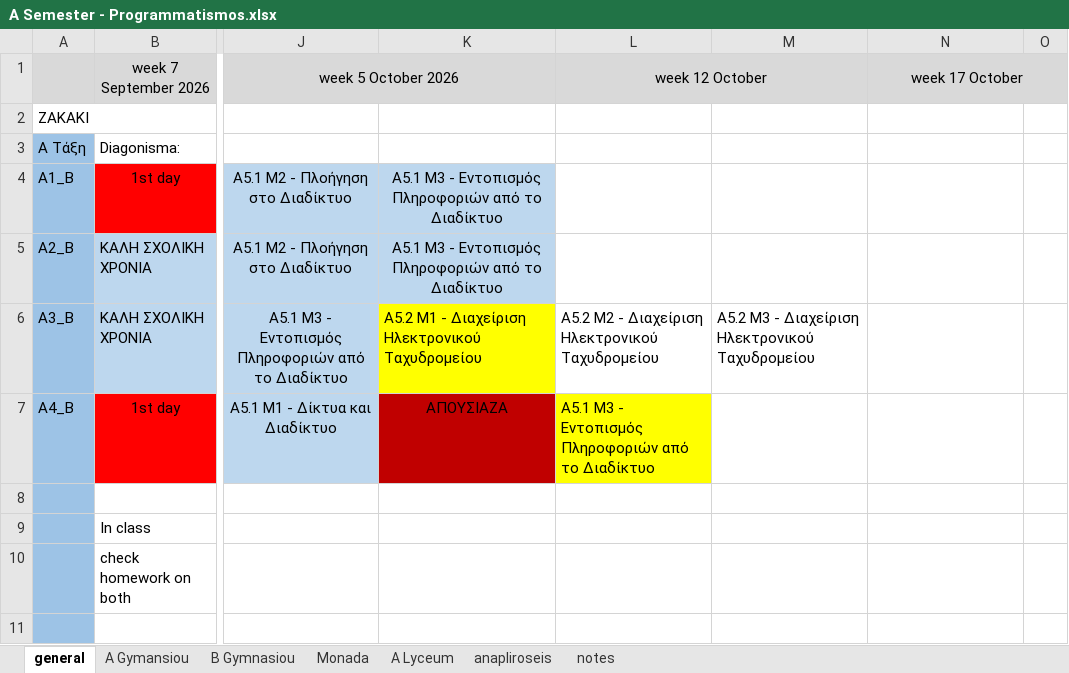
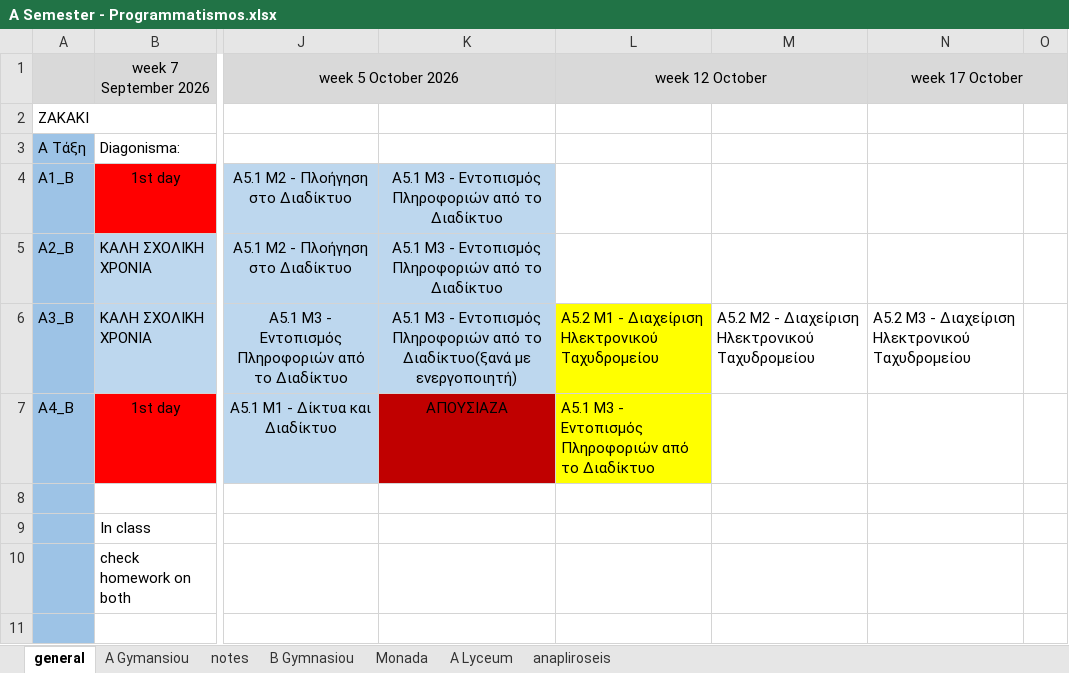
Before and after one commit to aristos32/education, an Excel workbook: schools-presentations/A Semester - Programmatismos.xlsx, sheet general, drawn as a sheet; only a part is shown, gaps mark what is left out; values as stored, in another font and other column widths than the file's, no borders; the diff names each change by its address in the sheet, - before the commit and + after, or states it on an @@ line.

```diff
--- a/schools-presentations/A Semester - Programmatismos.xlsx (sheet general)
+++ b/schools-presentations/A Semester - Programmatismos.xlsx (sheet general)
@@ sheet tab order changed: general | A Gymansiou | notes | B Gymnasiou | Monada | A Lyceum | anapliroseis @@
-K6: A5.2 Μ1 - Διαχείριση Ηλεκτρονικού Ταχυδρομείου
+K6: A5.1 Μ3 - Εντοπισμός Πληροφοριών από το Διαδίκτυο(ξανά με ενεργοποιητή)
@@ K6 fill: #FFFF00 → #BDD7EE, alignment: left → center @@
-L6: A5.2 Μ2 - Διαχείριση…
+L6: A5.2 Μ1 - Διαχείριση…
-L6 fill: none
+L6 fill: #FFFF00
-M6: A5.2 Μ3 - Διαχείριση…
+M6: A5.2 Μ2 - Διαχείριση…
-N6: (empty)
+N6: A5.2 Μ3 - Διαχείριση Ηλεκτρονικού Ταχυδρομείου
```
Also changed, not shown: sheet notes, sheet A Gymansiou, sheet A Lyceum, 5 other files.
